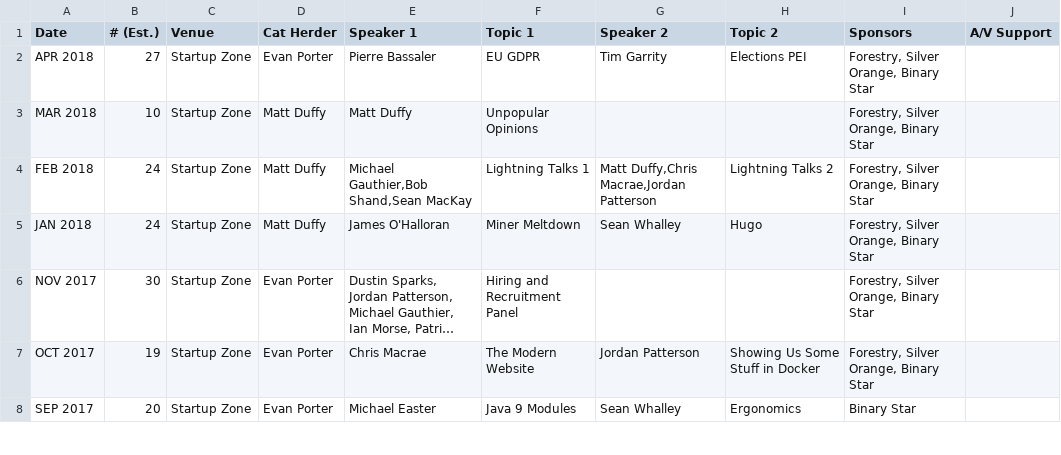
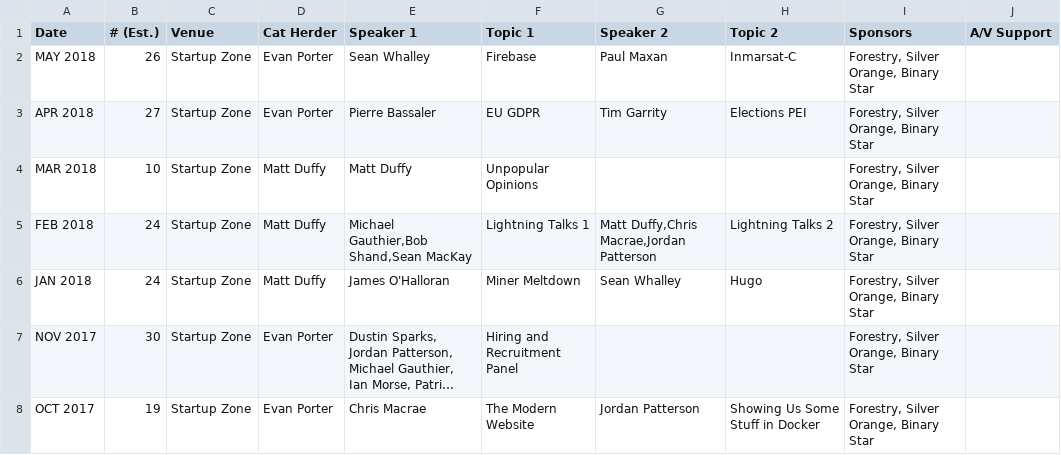
Before and after one commit to peidevs/Event_Resources, a CSV file: MeetUps.csv, drawn as a sheet; only a part is shown; the shorter side is filled out with more unchanged rows; long unchanged cells end in …; the diff names each change by its address in the sheet, - before the commit and + after, or states it on an @@ line.

Commit message:
MAY 2018

```diff
--- a/MeetUps.csv
+++ b/MeetUps.csv
+row 2: MAY 2018 | 26 | Startup Zone | Evan Porter | Sean Whalley | Firebase | Paul Maxan | Inmarsat-C | Forestry, Silver Orange, Binary Star
```
